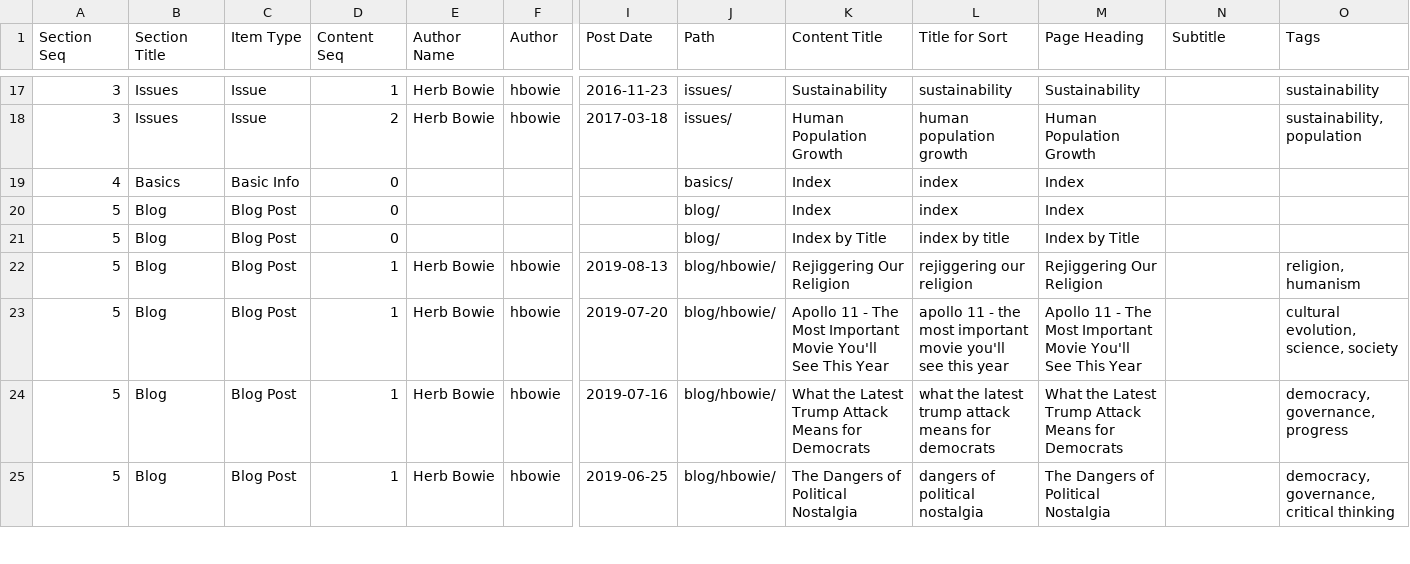
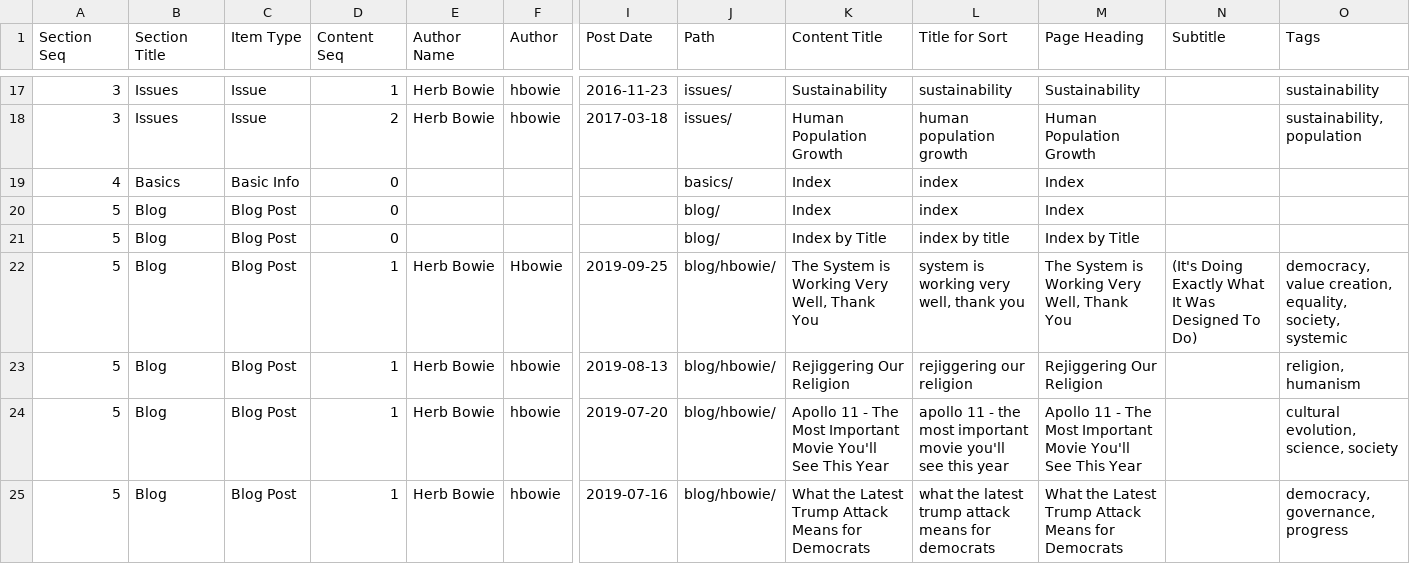
Before and after one commit to hbowie/practopian2, a CSV file: lists/content/Sheet 1-Table 1.csv, drawn as a sheet; only a part is shown, gaps mark what is left out; the shorter side is filled out with more unchanged rows; rows hold the shown columns only; the diff names each change by its address in the sheet, - before the commit and + after, or states it on an @@ line.

Commit message:
The System is Working Very Well

```diff
--- a/lists/content/Sheet 1-Table 1.csv
+++ b/lists/content/Sheet 1-Table 1.csv
+row 22: 5 | Blog | Blog Post | 1 | Herb Bowie | Hbowie | 2019-09-25 | blog/hbowie/ | The System is Working Very Well, Thank You | system is working very well, thank you | The System is Working Very Well, Thank You | (It's Doing Exactly What It Was Designed To Do) | democracy, value creation, equality, society, systemic
```
Also changed, not shown: 22 other files.
